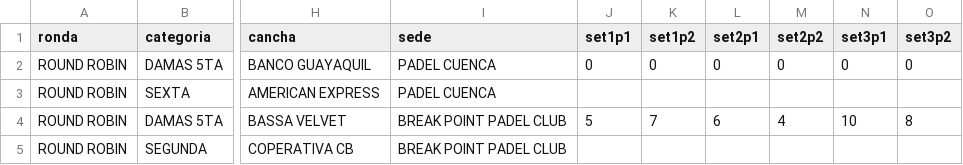
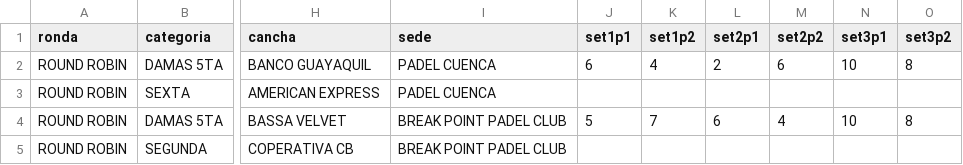
Before and after one commit to luisbr04/torneo-padel, a CSV file: torneo_padel.csv, drawn as a sheet; only a part is shown, gaps mark what is left out; the diff names each change by its address in the sheet, - before the commit and + after, or states it on an @@ line.

Commit message:
update torneo_padel.csv

```diff
--- a/torneo_padel.csv
+++ b/torneo_padel.csv
-J2 (set1p1): 0
+J2 (set1p1): 6
-K2 (set1p2): 0
+K2 (set1p2): 4
-L2 (set2p1): 0
+L2 (set2p1): 2
-M2 (set2p2): 0
+M2 (set2p2): 6
-N2 (set3p1): 0
+N2 (set3p1): 10
-O2 (set3p2): 0
+O2 (set3p2): 8
```
